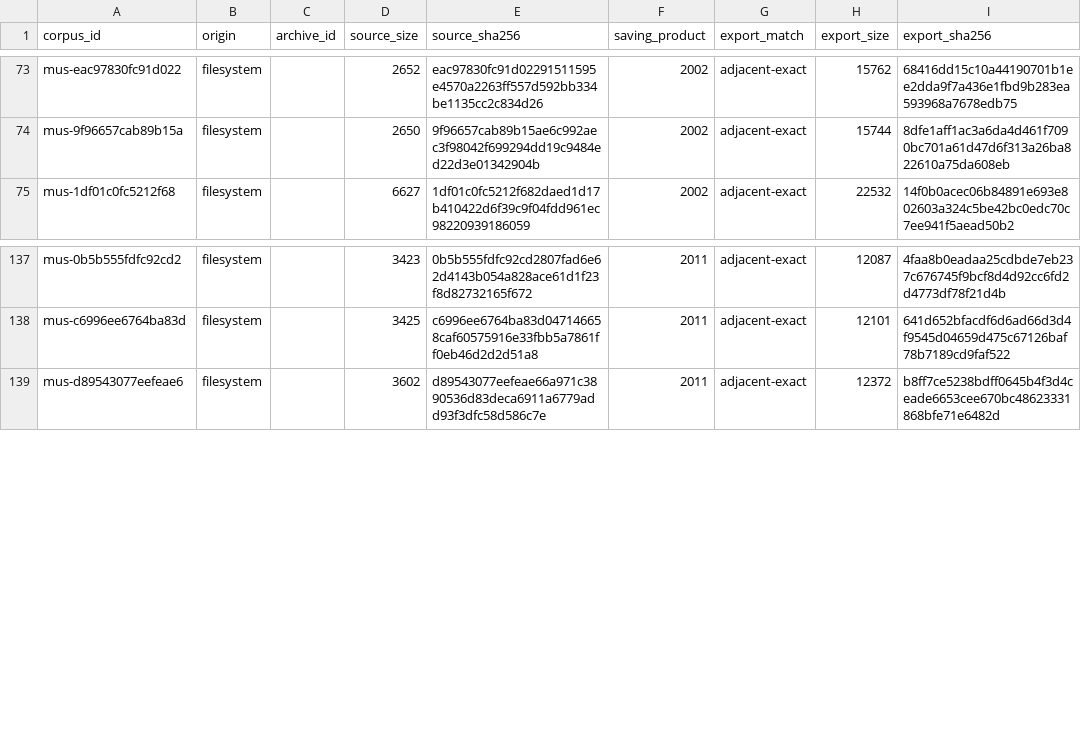
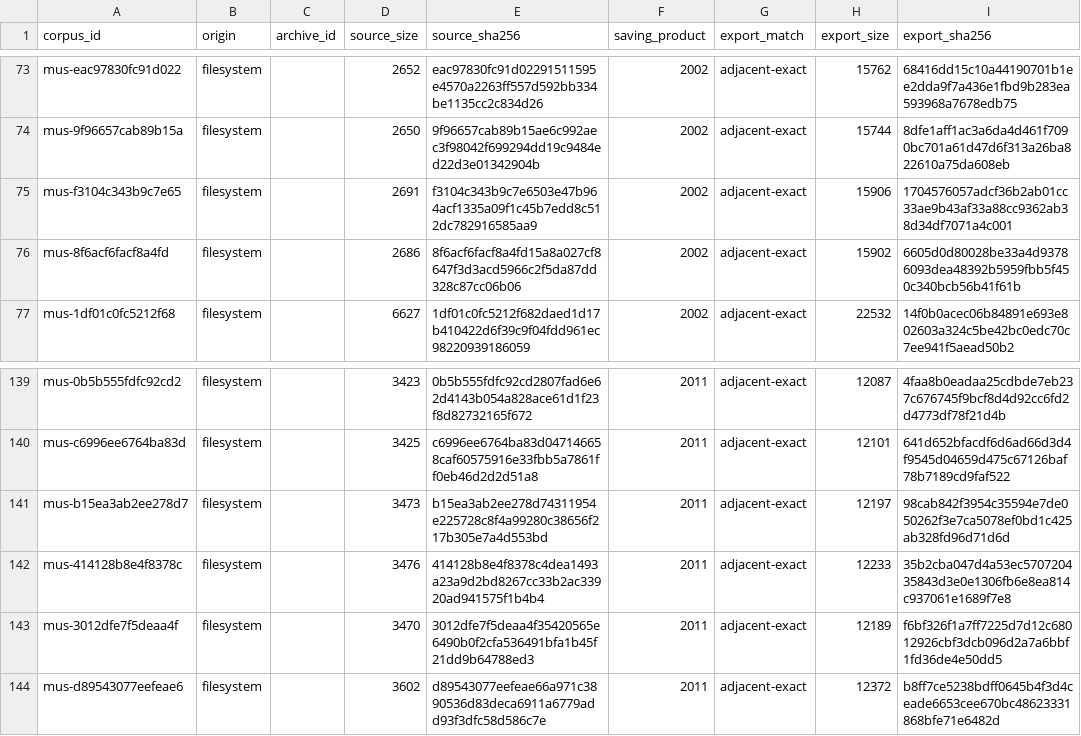
Before and after one commit to rpatters1/finale-mus-reader, a CSV file: research/corpora/tracked-evidence/data/corpus_manifest.csv, drawn as a sheet; only a part is shown, gaps mark what is left out; the diff names each change by its address in the sheet, - before the commit and + after, or states it on an @@ line.

```diff
--- a/research/corpora/tracked-evidence/data/corpus_manifest.csv
+++ b/research/corpora/tracked-evidence/data/corpus_manifest.csv
+row 75: mus-f3104c343b9c7e65 | filesystem |  | 2691 | f3104c343b9c7e6503e47b964acf1335a09f1c45b7edd8c512dc782916585aa9 | 2002 | adjacent-exact | 15906 | 1704576057adcf36b2ab01cc33ae9b43af33a88cc9362ab38d34df7071a4c001
+row 76: mus-8f6acf6facf8a4fd | filesystem |  | 2686 | 8f6acf6facf8a4fd15a8a027cf8647f3d3acd5966c2f5da87dd328c87cc06b06 | 2002 | adjacent-exact | 15902 | 6605d0d80028be33a4d93786093dea48392b5959fbb5f450c340bcb56b41f61b
+row 141: mus-b15ea3ab2ee278d7 | filesystem |  | 3473 | b15ea3ab2ee278d74311954e225728c8f4a99280c38656f217b305e7a4d553bd | 2011 | adjacent-exact | 12197 | 98cab842f3954c35594e7de050262f3e7ca5078ef0bd1c425ab328fd96d71d6d
+row 142: mus-414128b8e4f8378c | filesystem |  | 3476 | 414128b8e4f8378c4dea1493a23a9d2bd8267cc33b2ac33920ad941575f1b4b4 | 2011 | adjacent-exact | 12233 | 35b2cba047d4a53ec570720435843d3e0e1306fb6e8ea814c937061e1689f7e8
+row 143: mus-3012dfe7f5deaa4f | filesystem |  | 3470 | 3012dfe7f5deaa4f35420565e6490b0f2cfa536491bfa1b45f21dd9b64788ed3 | 2011 | adjacent-exact | 12189 | f6bf326f1a7ff7225d7d12c68012926cbf3dcb096d2a7a6bbf1fd36de4e50dd5
```
Also changed, not shown: research/corpora/tracked-evidence/data/record_correlations.csv, research/corpora/tracked-evidence/data/version_structure_summary.csv, 42 other files.
